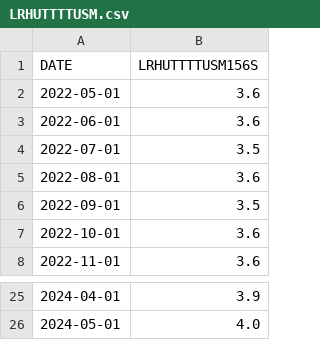
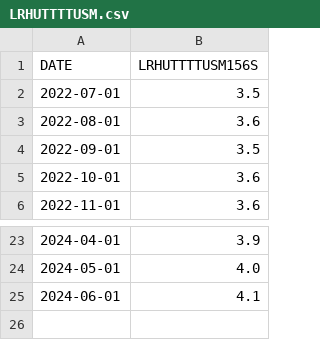
Before and after one commit to Engineer194/Macroeconomic-Analysis-of-the-US-Economy---Part-1, a CSV file: data/LRHUTTTTUSM.csv, drawn as a sheet; only a part is shown, gaps mark what is left out; removed rows and columns are numbered as before the commit, all else as after; the diff names each change by its address in the sheet, - before the commit and + after, or states it on an @@ line.

Commit message:
Add files via upload

```diff
--- a/data/LRHUTTTTUSM.csv
+++ b/data/LRHUTTTTUSM.csv
-row 2: 2022-05-01 | 3.6
-row 3: 2022-06-01 | 3.6
+row 25: 2024-06-01 | 4.1
```
